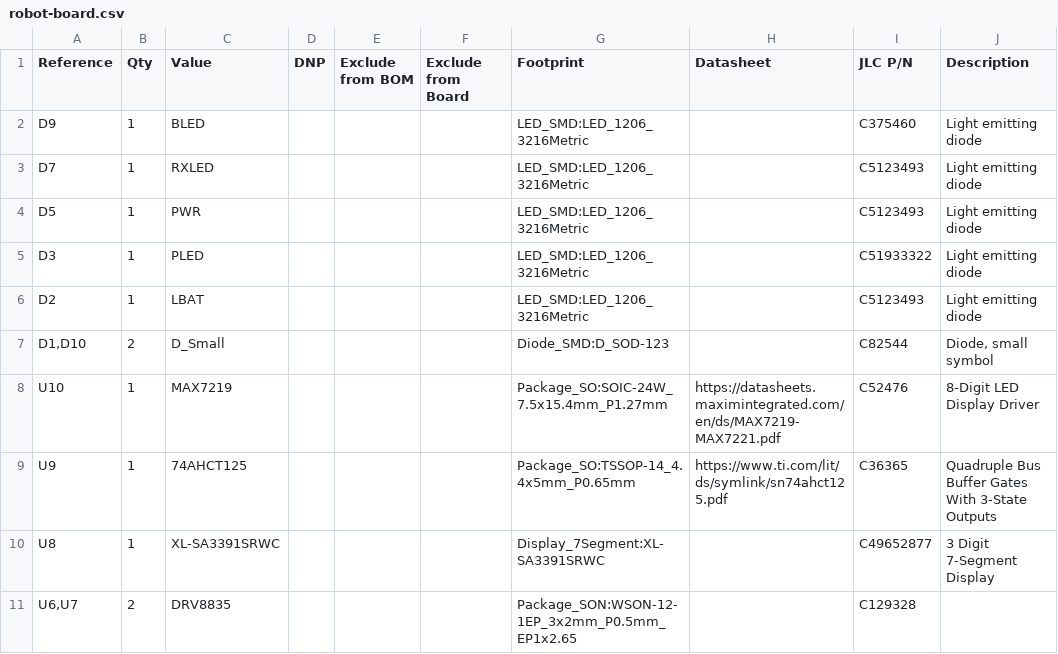
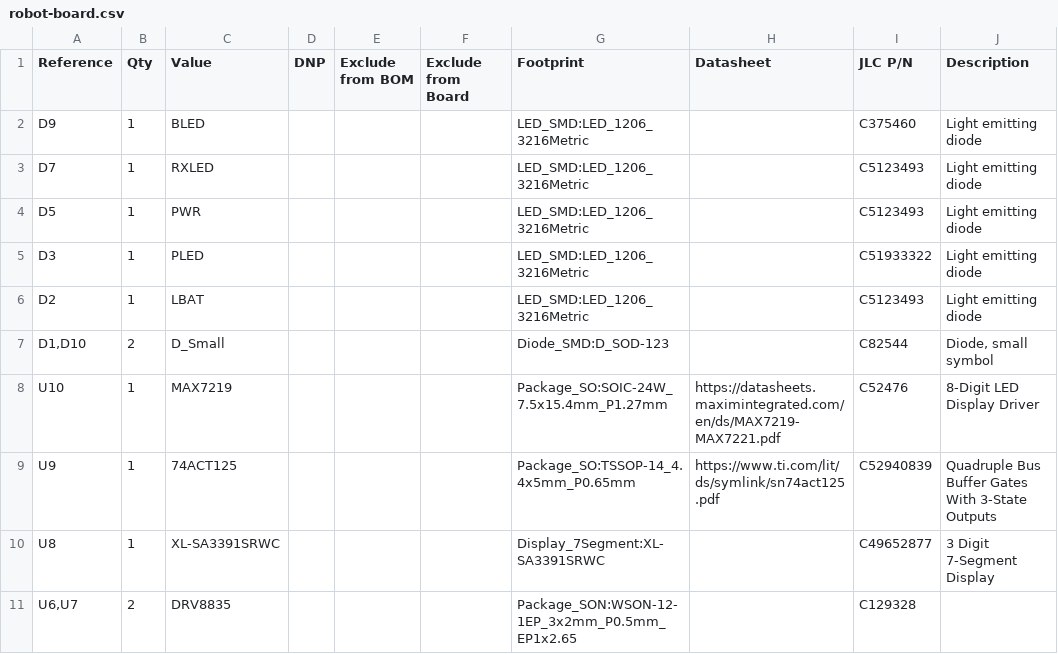
Before and after one commit to CMU-Robotics-Club/Red-Robot-2026, a CSV file: hardware/robot-board/out/robot-board.csv, drawn as a sheet; only a part is shown.

```diff
--- a/hardware/robot-board/out/robot-board.csv
+++ b/hardware/robot-board/out/robot-board.csv
@@ -8,3 +8,3 @@
 "U10","1","MAX7219","","","","Package_SO:SOIC-24W_7.5x15.4mm_P1.27mm","https://datasheets.maximintegrated.com/en/ds/MAX7219-MAX7221.pdf","C52476","8-Digit LED Display Driver"
-"U9","1","74AHCT125","","","","Package_SO:TSSOP-14_4.4x5mm_P0.65mm","https://www.ti.com/lit/ds/symlink/sn74ahct125.pdf","C36365","Quadruple Bus Buffer Gates With 3-State Outputs"
+"U9","1","74ACT125","","","","Package_SO:TSSOP-14_4.4x5mm_P0.65mm","https://www.ti.com/lit/ds/symlink/sn74act125.pdf","C52940839","Quadruple Bus Buffer Gates With 3-State Outputs"
 "U8","1","XL-SA3391SRWC","","","","Display_7Segment:XL-SA3391SRWC","","C49652877","3 Digit 7-Segment Display"
```
Also changed, not shown: hardware/robot-board/out/bom-jlc.csv, hardware/robot-board/out/robot-board-top-pos.csv, 18 other files.
